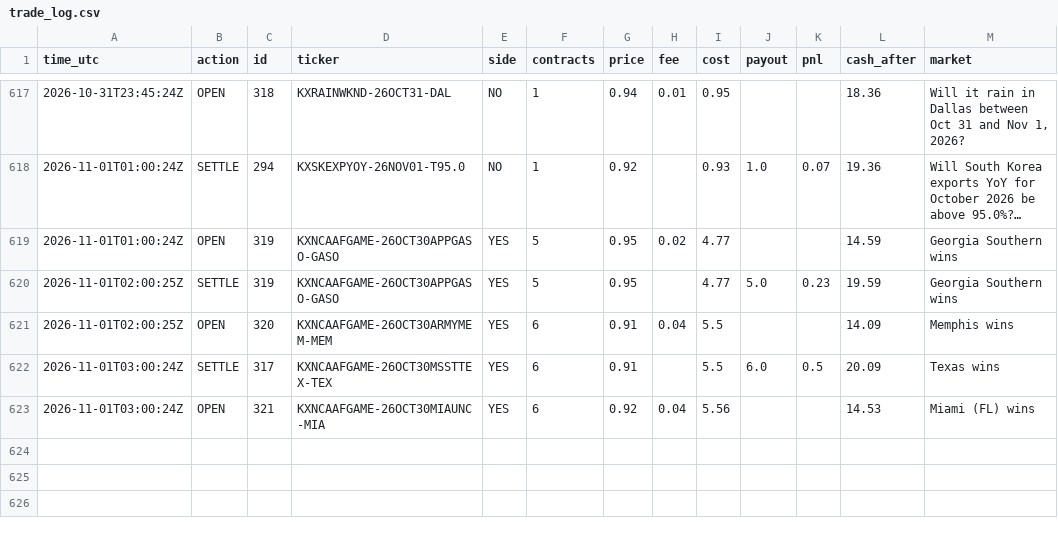
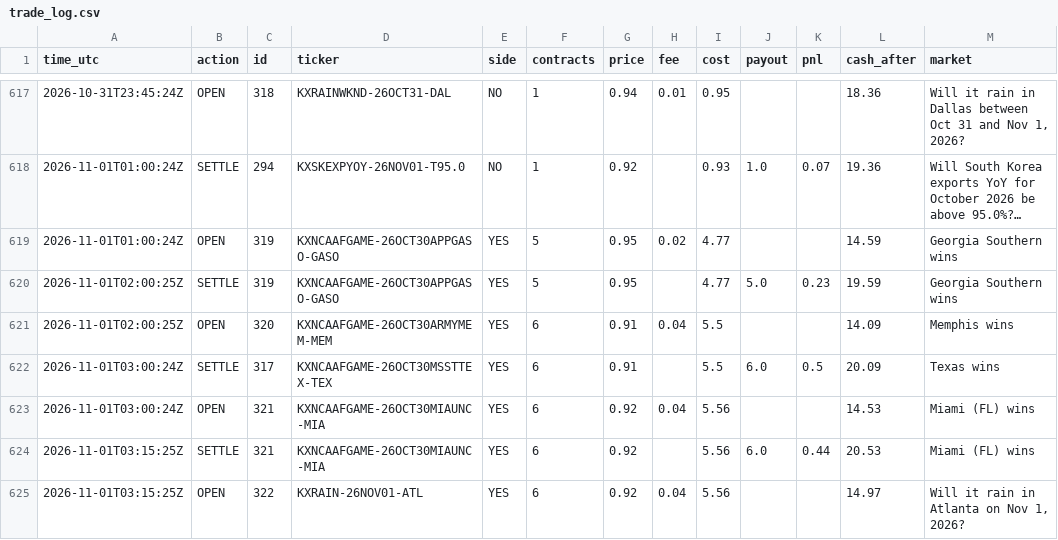
Before and after one commit to xne0nlight/kalshi-paper-bot, a CSV file: state/trade_log.csv, drawn as a sheet; only a part is shown, gaps mark what is left out; long unchanged cells end in ….

```diff
--- a/state/trade_log.csv
+++ b/state/trade_log.csv
@@ -623 +623,3 @@ time_utc,action,id,ticker,side,contracts,price,fee,cost,payout,pnl,cash_after,ma
 2026-11-01T03:00:24Z,OPEN,321,KXNCAAFGAME-26OCT30MIAUNC-MIA,YES,6,0.92,0.04,5.56,,,14.53,Miami (FL) wins
+2026-11-01T03:15:25Z,SETTLE,321,KXNCAAFGAME-26OCT30MIAUNC-MIA,YES,6,0.92,,5.56,6.0,0.44,20.53,Miami (FL) wins
+2026-11-01T03:15:25Z,OPEN,322,KXRAIN-26NOV01-ATL,YES,6,0.92,0.04,5.56,,,14.97,"Will it rain in Atlanta on Nov 1, 2026?"
```
Also changed, not shown: 5 other files.
